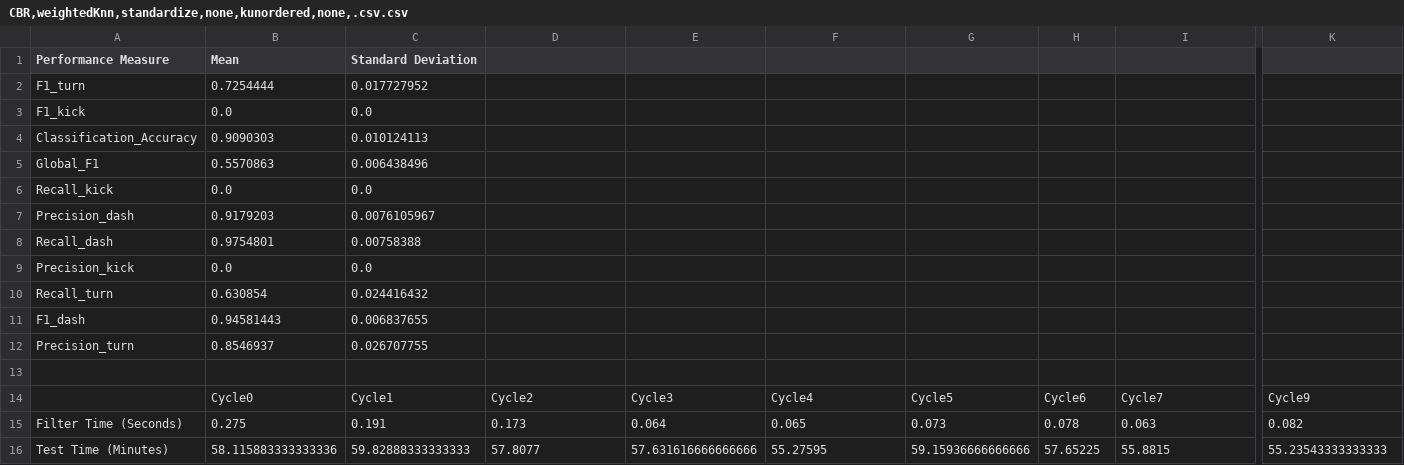
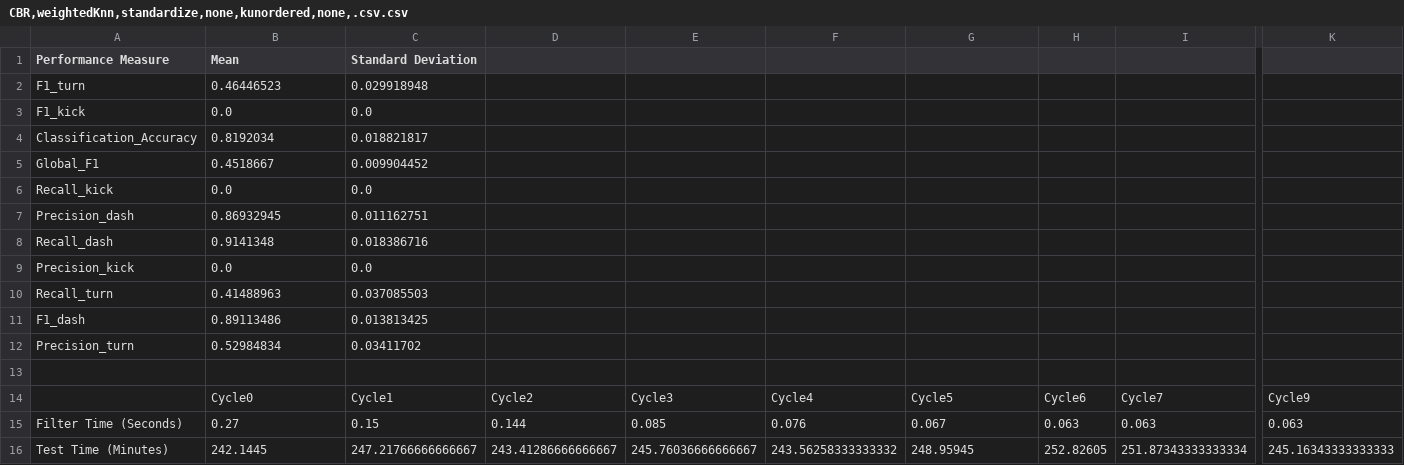
Before and after one commit to NMAI-lab/jLOAF-Robocup, a CSV file: Results/BaselineResults/FiniteTurnResults/CBR_weightedKnn_Kunordered_50/CBR,weightedKnn,standardize,none,kunordered,none,.csv.csv, drawn as a sheet; only a part is shown, gaps mark what is left out; the diff covers the shown part only; the diff names each change by its address in the sheet, - before the commit and + after, or states it on an @@ line.

Commit message:
updated finite turn kunordered results

```diff
--- a/Results/BaselineResults/FiniteTurnResults/CBR_weightedKnn_Kunordered_50/CBR,weightedKnn,standardize,none,kunordered,none,.csv.csv
+++ b/Results/BaselineResults/FiniteTurnResults/CBR_weightedKnn_Kunordered_50/CBR,weightedKnn,standardize,none,kunordered,none,.csv.csv
-B2 (Mean): 0.7254444
+B2 (Mean): 0.46446523
-C2 (Standard Deviation): 0.017727952
+C2 (Standard Deviation): 0.029918948
-B4 (Mean): 0.9090303
+B4 (Mean): 0.8192034
-C4 (Standard Deviation): 0.010124113
+C4 (Standard Deviation): 0.018821817
-B5 (Mean): 0.5570863
+B5 (Mean): 0.4518667
-C5 (Standard Deviation): 0.006438496
+C5 (Standard Deviation): 0.009904452
-B7 (Mean): 0.9179203
+B7 (Mean): 0.86932945
-C7 (Standard Deviation): 0.0076105967
+C7 (Standard Deviation): 0.011162751
-B8 (Mean): 0.9754801
+B8 (Mean): 0.9141348
-C8 (Standard Deviation): 0.00758388
+C8 (Standard Deviation): 0.018386716
-B10 (Mean): 0.630854
+B10 (Mean): 0.41488963
-C10 (Standard Deviation): 0.024416432
+C10 (Standard Deviation): 0.037085503
-B11 (Mean): 0.94581443
+B11 (Mean): 0.89113486
-C11 (Standard Deviation): 0.006837655
+C11 (Standard Deviation): 0.013813425
-B12 (Mean): 0.8546937
+B12 (Mean): 0.52984834
-C12 (Standard Deviation): 0.026707755
+C12 (Standard Deviation): 0.03411702
-B15 (Mean): 0.275
+B15 (Mean): 0.27
-C15 (Standard Deviation): 0.191
+C15 (Standard Deviation): 0.15
-D15: 0.173
+D15: 0.144
-E15: 0.064
+E15: 0.085
-F15: 0.065
+F15: 0.076
-G15: 0.073
+G15: 0.067
-H15: 0.078
+H15: 0.063
-K15: 0.082
+K15: 0.063
-B16 (Mean): 58.115883333333336
+B16 (Mean): 242.1445
-C16 (Standard Deviation): 59.82888333333333
+C16 (Standard Deviation): 247.21766666666667
-D16: 57.8077
+D16: 243.41286666666667
-E16: 57.631616666666666
+E16: 245.76036666666667
-F16: 55.27595
+F16: 243.56258333333332
-G16: 59.15936666666666
+G16: 248.95945
-H16: 57.65225
+H16: 252.82605
-I16: 55.8815
+I16: 251.87343333333334
-K16: 55.23543333333333
+K16: 245.16343333333333
```
Also changed, not shown: 1 edited cell elsewhere in this file.
